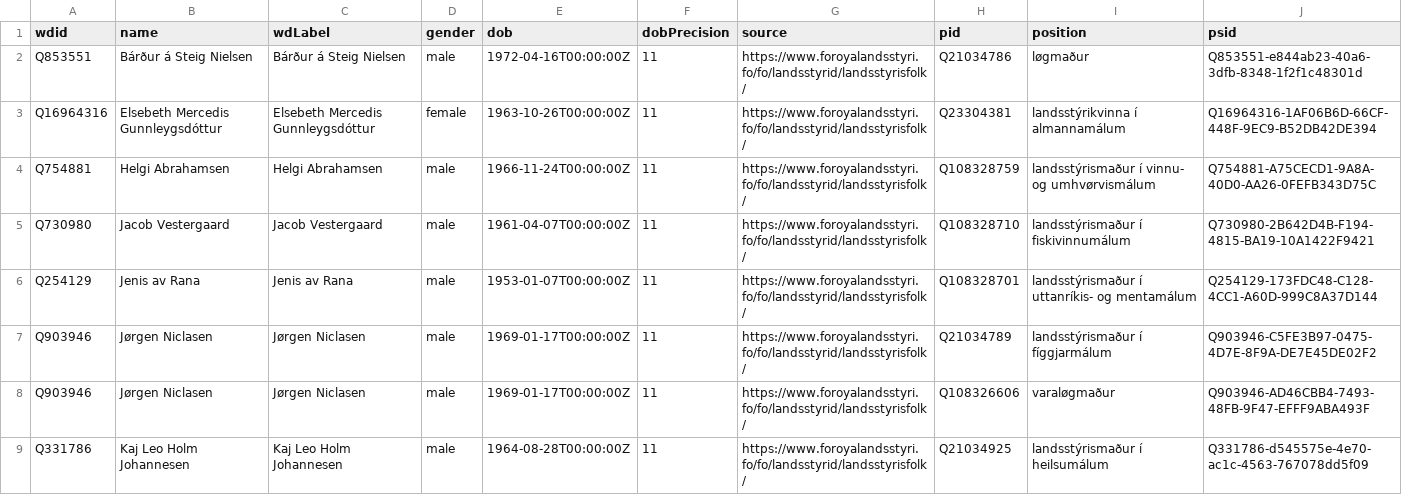
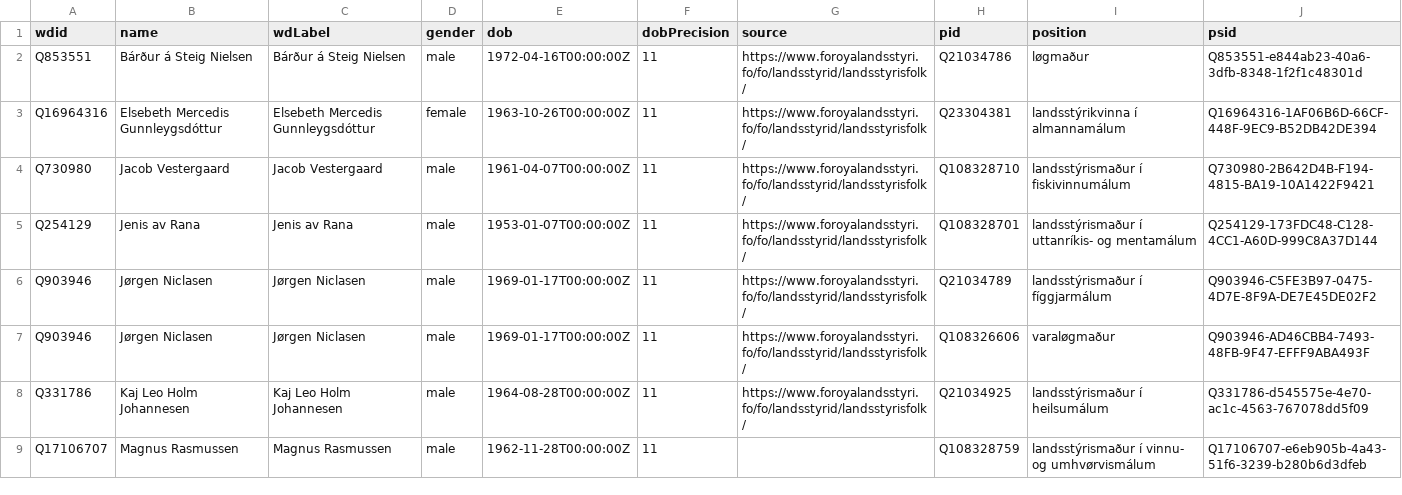
Before and after one commit to every-politician-scrapers/faroes-ministers, a CSV file: data/wikidata.csv, drawn as a sheet; removed rows and columns are numbered as before the commit, all else as after; the diff names each change by its address in the sheet, - before the commit and + after, or states it on an @@ line.

```diff
--- a/data/wikidata.csv
+++ b/data/wikidata.csv
-row 4: Q754881 | Helgi Abrahamsen | Helgi Abrahamsen | male | 1966-11-24T00:00:00Z | 11 | https://www.foroyalandsstyri.fo/fo/landsstyrid/landsstyrisfolk/ | Q108328759 | landsstýrismaður í vinnu- og umhvørvismálum | Q754881-A75CECD1-9A8A-40D0-AA26-0FEFB343D75C
+row 9: Q17106707 | Magnus Rasmussen | Magnus Rasmussen | male | 1962-11-28T00:00:00Z | 11 |  | Q108328759 | landsstýrismaður í vinnu- og umhvørvismálum | Q17106707-e6eb905b-4a43-51f6-3239-b280b6d3dfeb
```
Also changed, not shown: 1 other file.
